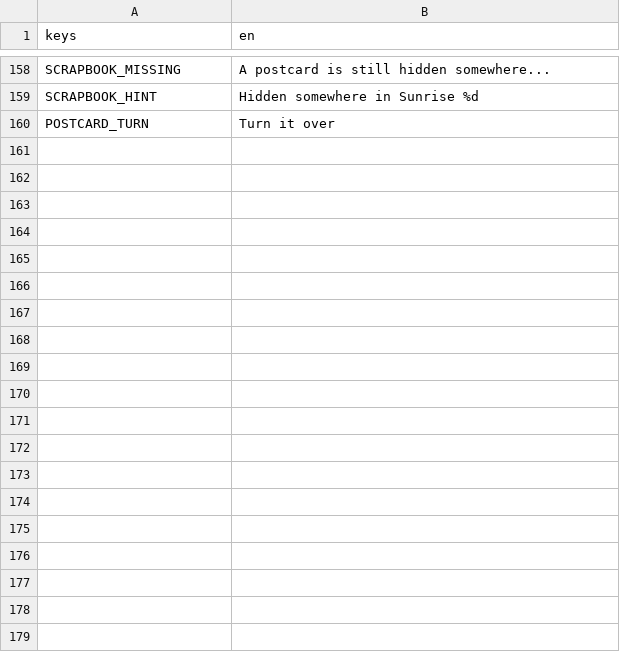
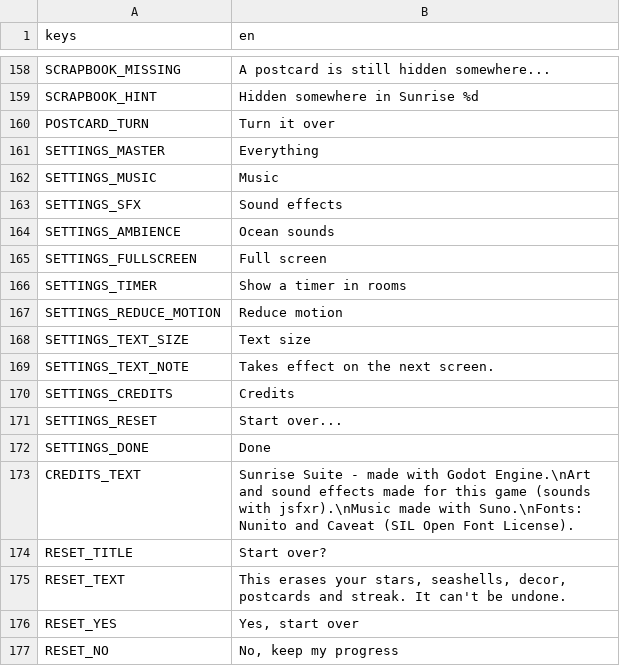
Before and after one commit to Mabsteer/sunrise-suite, a CSV file: i18n/strings.csv, drawn as a sheet; only a part is shown, gaps mark what is left out; the diff names each change by its address in the sheet, - before the commit and + after, or states it on an @@ line.

```diff
--- a/i18n/strings.csv
+++ b/i18n/strings.csv
+row 161: SETTINGS_MASTER | Everything
+row 162: SETTINGS_MUSIC | Music
+row 163: SETTINGS_SFX | Sound effects
+row 164: SETTINGS_AMBIENCE | Ocean sounds
+row 165: SETTINGS_FULLSCREEN | Full screen
+row 166: SETTINGS_TIMER | Show a timer in rooms
+row 167: SETTINGS_REDUCE_MOTION | Reduce motion
+row 168: SETTINGS_TEXT_SIZE | Text size
+row 169: SETTINGS_TEXT_NOTE | Takes effect on the next screen.
+row 170: SETTINGS_CREDITS | Credits
+row 171: SETTINGS_RESET | Start over...
+row 172: SETTINGS_DONE | Done
+row 173: CREDITS_TEXT | Sunrise Suite - made with Godot Engine.\nArt and sound effects made for this game (sounds with jsfxr).\nMusic made with Suno.\nFonts: Nunito and Caveat (SIL Open Font License).
+row 174: RESET_TITLE | Start over?
+row 175: RESET_TEXT | This erases your stars, seashells, decor, postcards and streak. It can't be undone.
+row 176: RESET_YES | Yes, start over
+row 177: RESET_NO | No, keep my progress
```
Also changed, not shown: 59 other files.
